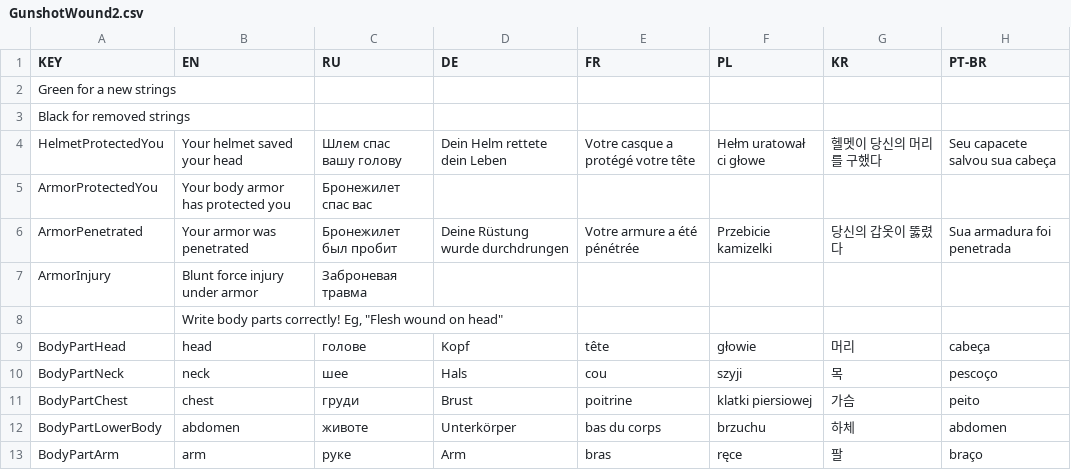
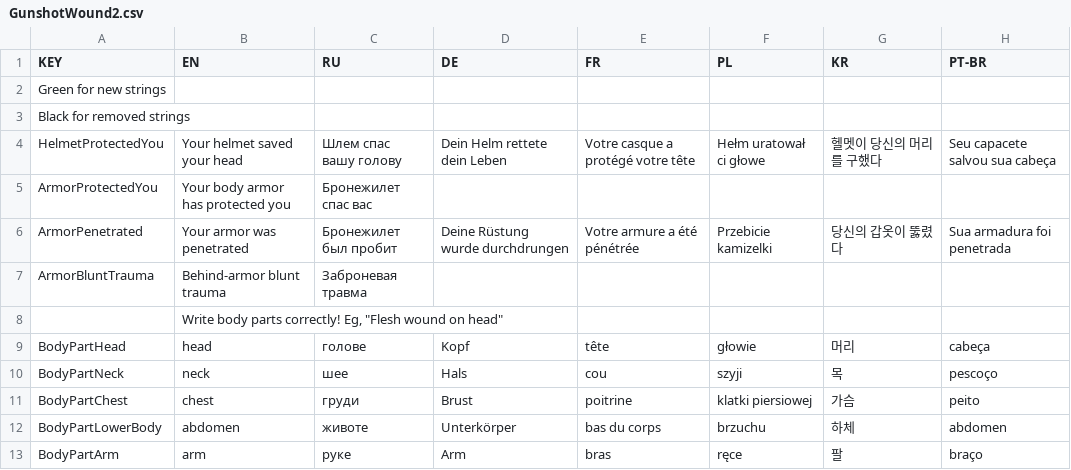
Before and after one commit to SH42913/gunshotwound2, a CSV file: GunshotWound2/GunshotWound2.csv, drawn as a sheet; only a part is shown; the diff names each change by its address in the sheet, - before the commit and + after, or states it on an @@ line.

Commit message:
Behind-armor blunt trauma with trauma pad efficiency

```diff
--- a/GunshotWound2/GunshotWound2.csv
+++ b/GunshotWound2/GunshotWound2.csv
-A2 (KEY): Green for a new strings
+A2 (KEY): Green for new strings
-A7 (KEY): ArmorInjury
+A7 (KEY): ArmorBluntTrauma
-B7 (EN): Blunt force injury under armor
+B7 (EN): Behind-armor blunt trauma
```
Also changed, not shown: 4 other files.
